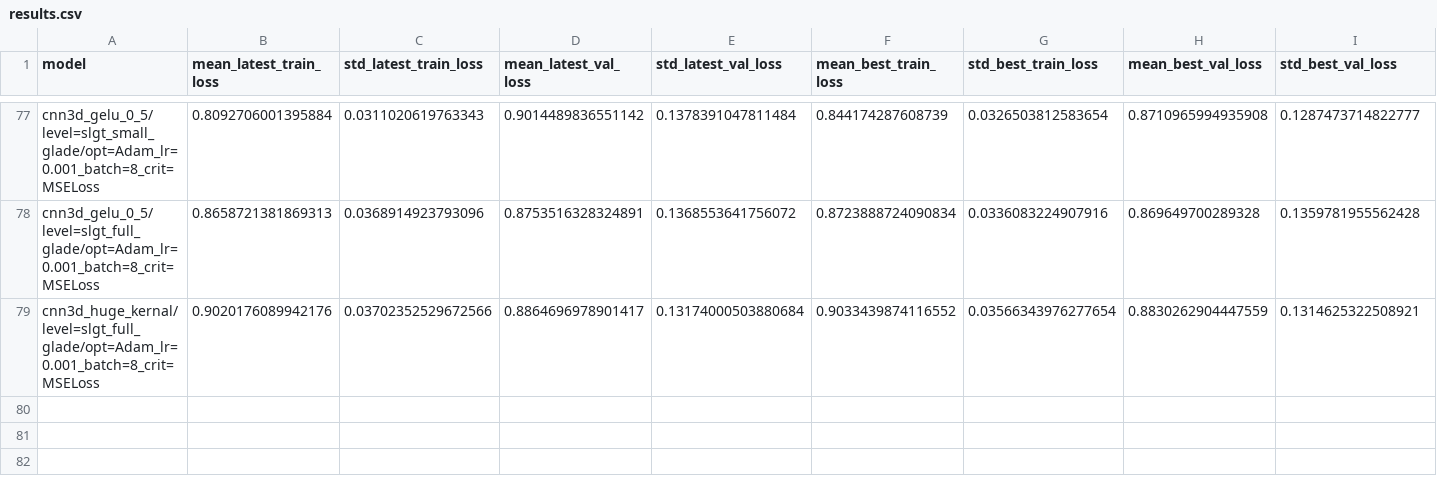
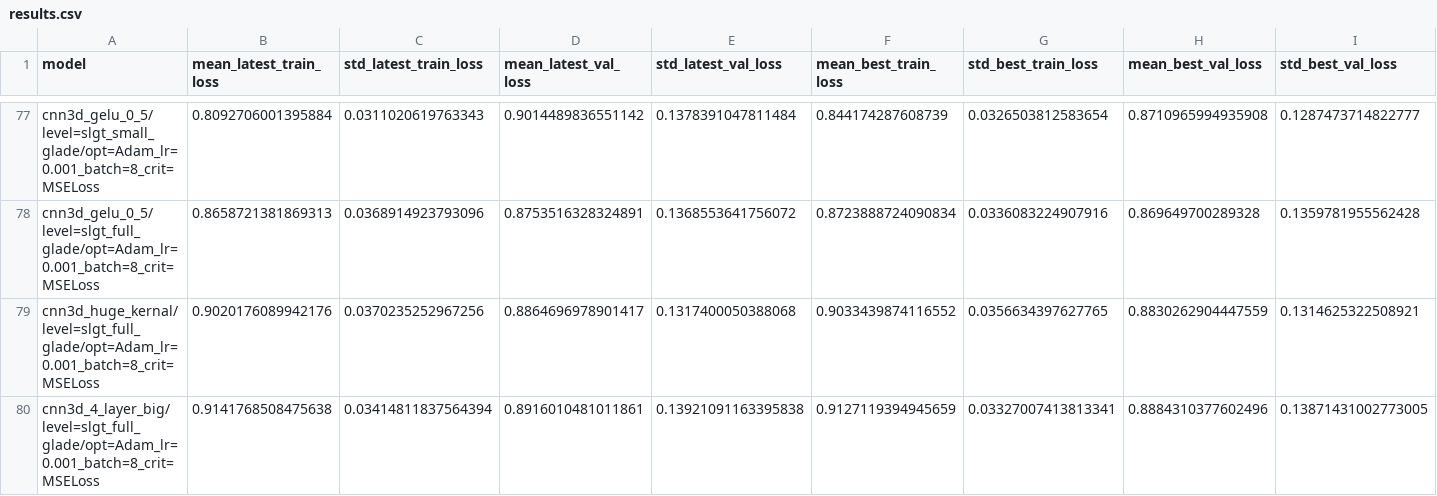
Before and after one commit to milesepstein13/convective_outlook_ml, a CSV file: results/results.csv, drawn as a sheet; only a part is shown, gaps mark what is left out; rows hold the shown columns only; the diff names each change by its address in the sheet, - before the commit and + after, or states it on an @@ line.

Commit message:
actually finished training fourth model

```diff
--- a/results/results.csv
+++ b/results/results.csv
-C79 (std_latest_train_loss): 0.03702352529672566
+C79 (std_latest_train_loss): 0.0370235252967256
-E79 (std_latest_val_loss): 0.13174000503880684
+E79 (std_latest_val_loss): 0.1317400050388068
-G79 (std_best_train_loss): 0.03566343976277654
+G79 (std_best_train_loss): 0.0356634397627765
+row 80: cnn3d_4_layer_big/level=slgt_full_glade/opt=Adam_lr=0.001_batch=8_crit=MSELoss | 0.9141768508475638 | 0.03414811837564394 | 0.8916010481011861 | 0.13921091163395838 | 0.9127119394945659 | 0.03327007413813341 | 0.8884310377602496 | 0.13871431002773005
```
Also changed, not shown: 11 other files.
